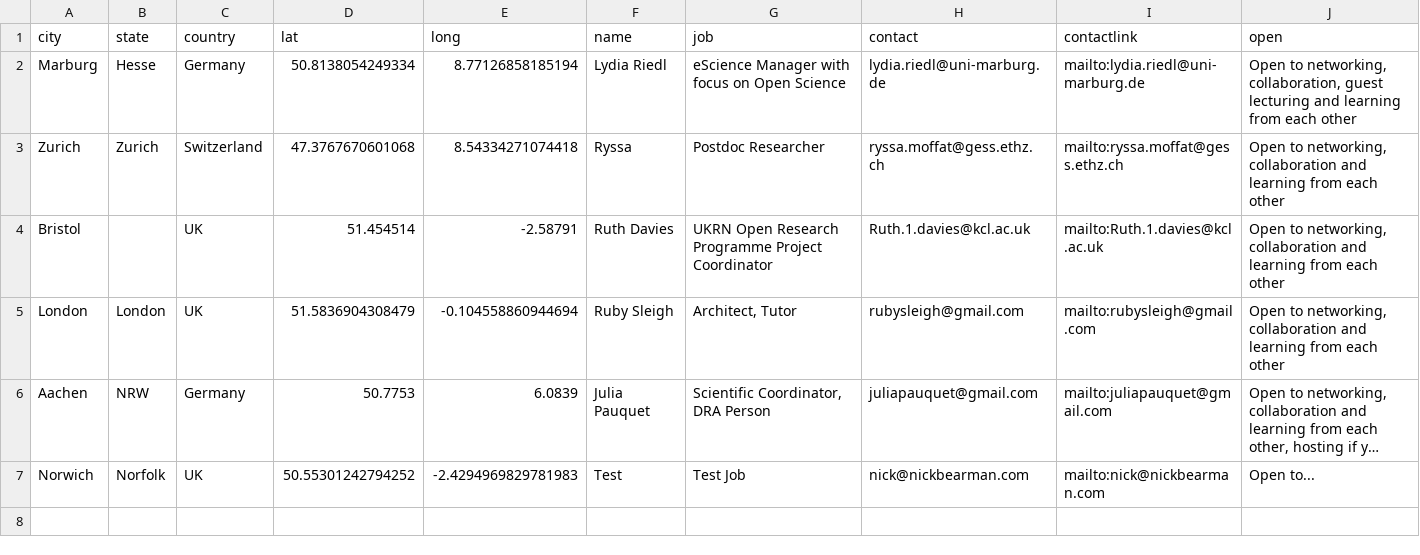
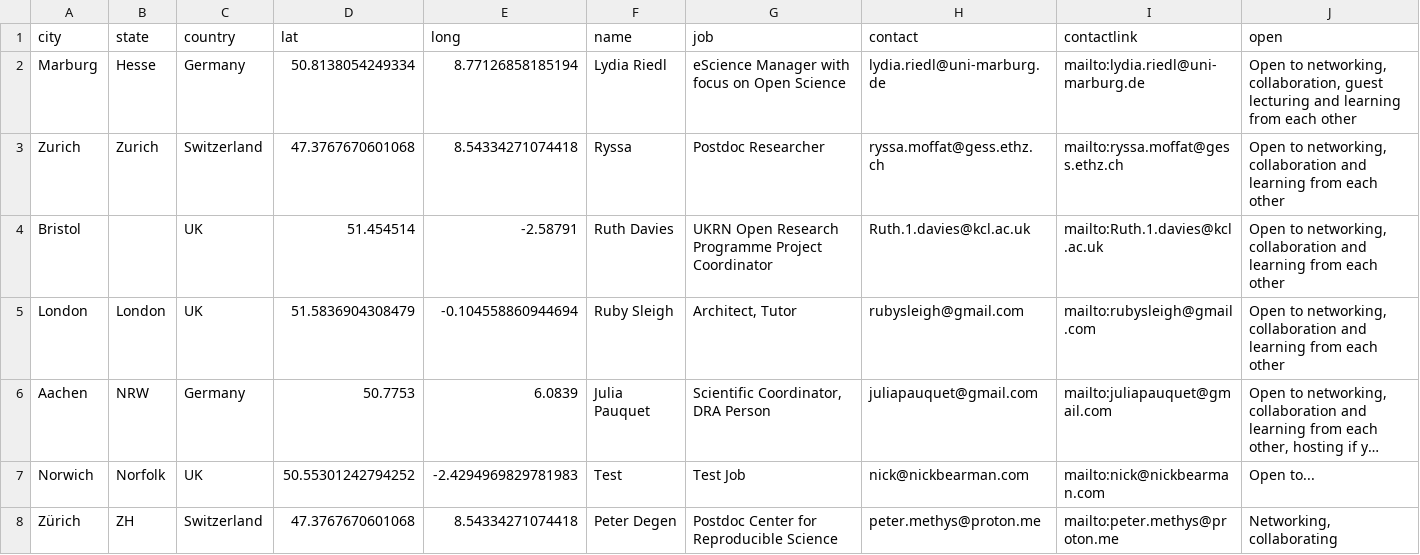
Before and after one commit to RichardJActon/gitRmap, a CSV file: data/locations.csv, drawn as a sheet; long unchanged cells end in …; the diff names each change by its address in the sheet, - before the commit and + after, or states it on an @@ line.

Commit message:
Add Zurich

```diff
--- a/data/locations.csv
+++ b/data/locations.csv
+row 8: Zürich | ZH | Switzerland | 47.3767670601068 | 8.54334271074418 | Peter Degen | Postdoc Center for Reproducible Science | peter.methys@proton.me | mailto:peter.methys@proton.me | Networking, collaborating
```
